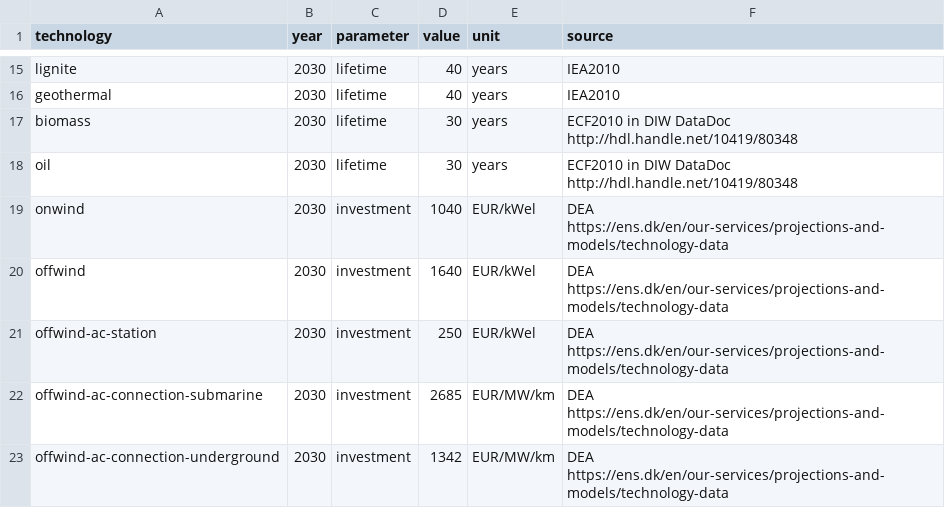
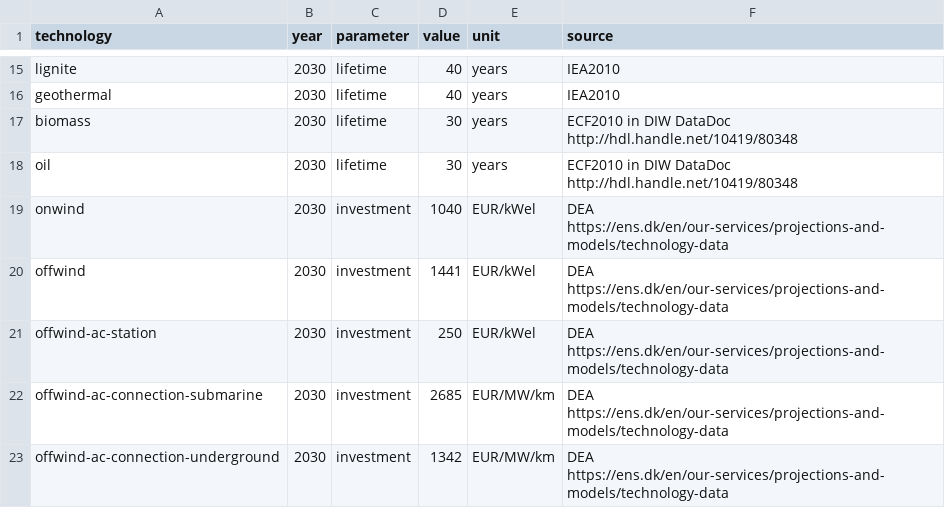
Before and after one commit to AbiAfthab/pypsa-eurelectric, a CSV file: data/costs.csv, drawn as a sheet; only a part is shown, gaps mark what is left out.

Commit message:
update offshore wind investment

```diff
--- a/data/costs.csv
+++ b/data/costs.csv
@@ -19,3 +19,3 @@ oil,2030,lifetime,30,years,ECF2010 in DIW DataDoc http://hdl.handle.net/10419/80
 onwind,2030,investment,1040,EUR/kWel,DEA https://ens.dk/en/our-services/projections-and-models/technology-data
-offwind,2030,investment,1640,EUR/kWel,DEA https://ens.dk/en/our-services/projections-and-models/technology-data
+offwind,2030,investment,1441,EUR/kWel,DEA https://ens.dk/en/our-services/projections-and-models/technology-data
 offwind-ac-station,2030,investment,250,EUR/kWel,DEA https://ens.dk/en/our-services/projections-and-models/technology-data
```
